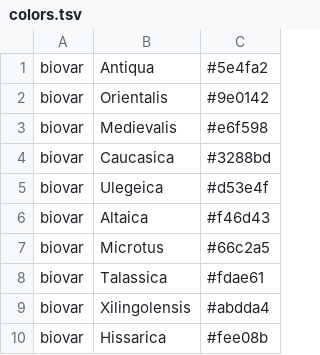
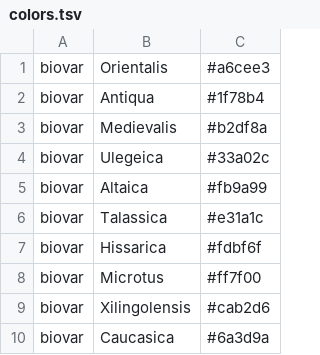
Before and after one commit to ktmeaton/plague-phylogeography, a TSV file: auspice/config/colors.tsv, drawn as a sheet.

Commit message:
color palette change qual

```diff
--- a/auspice/config/colors.tsv
+++ b/auspice/config/colors.tsv
@@ -1,10 +1,10 @@
-biovar	Antiqua	#5e4fa2
-biovar	Orientalis	#9e0142
-biovar	Medievalis	#e6f598
-biovar	Caucasica	#3288bd
-biovar	Ulegeica	#d53e4f
-biovar	Altaica	#f46d43
-biovar	Microtus	#66c2a5
-biovar	Talassica	#fdae61
-biovar	Xilingolensis	#abdda4
-biovar	Hissarica	#fee08b
+biovar	Orientalis	#a6cee3
+biovar	Antiqua	#1f78b4
+biovar	Medievalis	#b2df8a
+biovar	Ulegeica	#33a02c
+biovar	Altaica	#fb9a99
+biovar	Talassica	#e31a1c
+biovar	Hissarica	#fdbf6f
+biovar	Microtus	#ff7f00
+biovar	Xilingolensis	#cab2d6
+biovar	Caucasica	#6a3d9a
```
Also changed, not shown: 1 other file.
